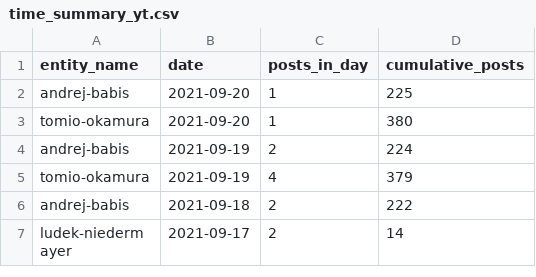
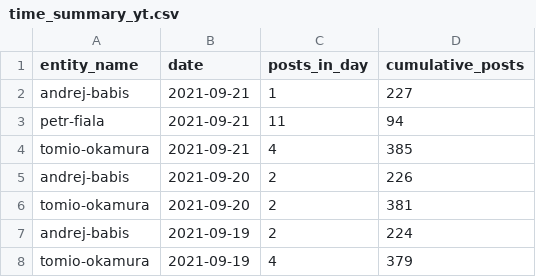
Before and after one commit to opop999/election_monitoring_social_media_communication, a CSV file: data/summary_tables/time_summary_yt.csv, drawn as a sheet; only a part is shown; the shorter side is filled out with more unchanged rows.

```diff
--- a/data/summary_tables/time_summary_yt.csv
+++ b/data/summary_tables/time_summary_yt.csv
@@ -1,4 +1,7 @@
 entity_name,date,posts_in_day,cumulative_posts
-andrej-babis,2021-09-20,1,225
-tomio-okamura,2021-09-20,1,380
+andrej-babis,2021-09-21,1,227
+petr-fiala,2021-09-21,11,94
+tomio-okamura,2021-09-21,4,385
+andrej-babis,2021-09-20,2,226
+tomio-okamura,2021-09-20,2,381
 andrej-babis,2021-09-19,2,224
```
Also changed, not shown: data/summary_tables/time_summary_fb.csv, data/summary_tables/time_summary_tw.csv, 34 other files.
